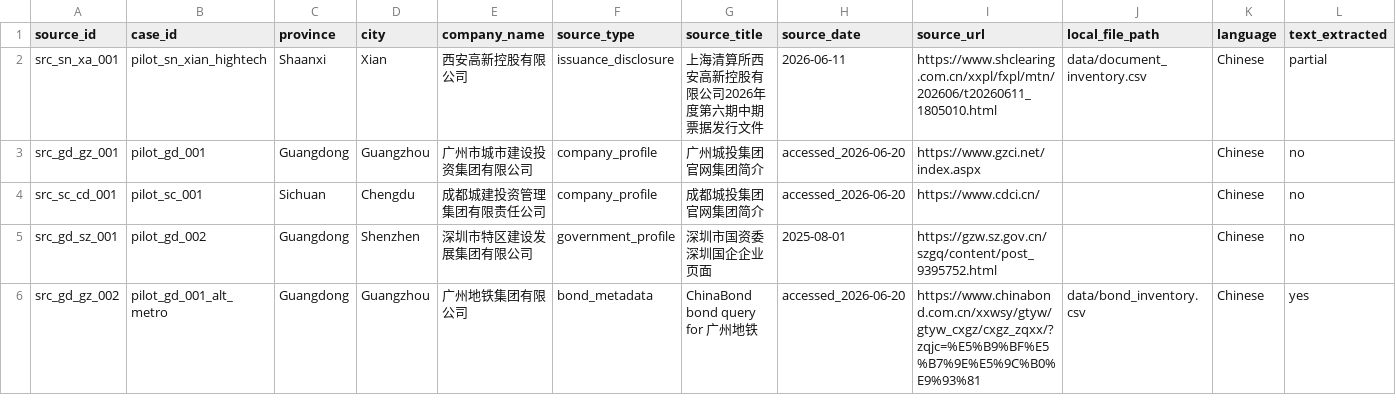
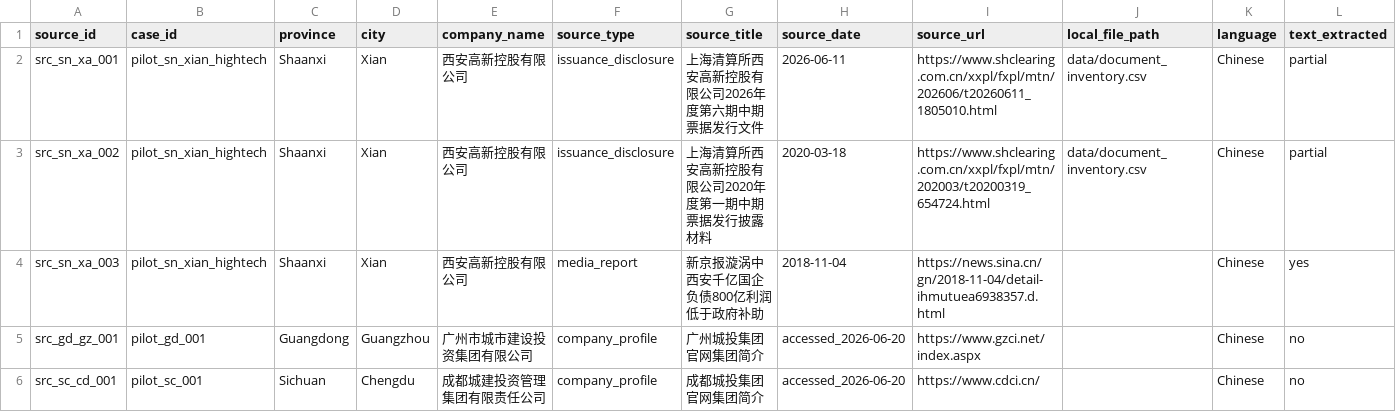
Before and after one commit to Shunyu1001/LGFV, a CSV file: data/source_inventory.csv, drawn as a sheet; only a part is shown; the shorter side is filled out with more unchanged rows; rows hold the shown columns only; the diff names each change by its address in the sheet, - before the commit and + after, or states it on an @@ line.

```diff
--- a/data/source_inventory.csv
+++ b/data/source_inventory.csv
+row 3: src_sn_xa_002 | pilot_sn_xian_hightech | Shaanxi | Xian | 西安高新控股有限公司 | issuance_disclosure | 上海清算所西安高新控股有限公司2020年度第一期中期票据发行披露材料 | 2020-03-18 | https://www.shclearing.com.cn/xxpl/fxpl/mtn/202003/t20200319_654724.html | data/document_inventory.csv | Chinese | partial
+row 4: src_sn_xa_003 | pilot_sn_xian_hightech | Shaanxi | Xian | 西安高新控股有限公司 | media_report | 新京报漩涡中西安千亿国企负债800亿利润低于政府补助 | 2018-11-04 | https://news.sina.cn/gn/2018-11-04/detail-ihmutuea6938357.d.html |  | Chinese | yes
```
Also changed, not shown: data/document_inventory.csv, 2 other files.
